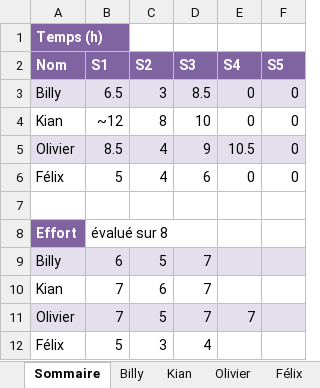
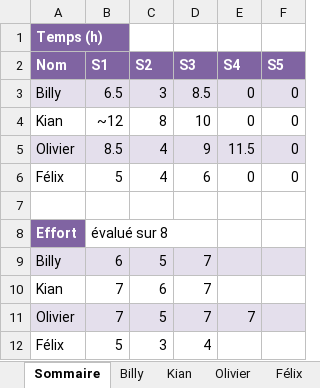
Before and after one commit to Atajin/NovaGo, an Excel workbook: Documents/Documents sprint/Feuille_de_temps.xlsx, sheet Sommaire, drawn as a sheet; values as stored, in another font and other column widths than the file's, no borders; the diff names each change by its address in the sheet, - before the commit and + after, or states it on an @@ line.

Commit message:
Update Feuille_de_temps.xlsx

```diff
--- a/Documents/Documents sprint/Feuille_de_temps.xlsx (sheet Sommaire)
+++ b/Documents/Documents sprint/Feuille_de_temps.xlsx (sheet Sommaire)
-E5 (S4): 10.5
+E5 (S4): 11.5
```
Also changed, not shown: sheet Olivier.
